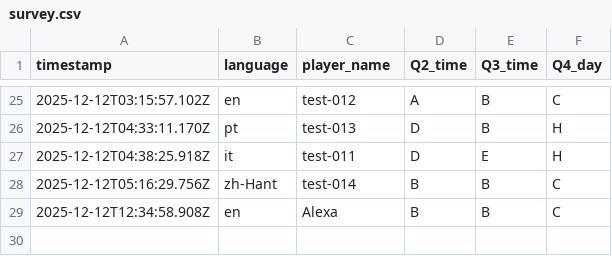
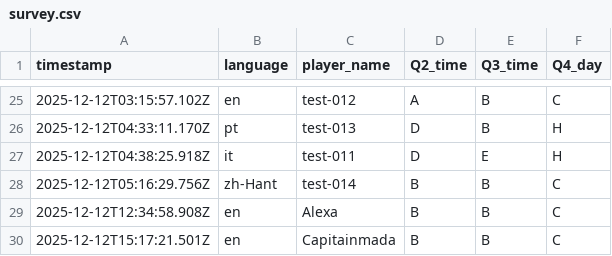
Before and after one commit to aoz-jcf-1165/TSC-event-survey-web-2025.12, a CSV file: data/survey.csv, drawn as a sheet; only a part is shown, gaps mark what is left out.

Commit message:
Update survey.csv from issue #32

```diff
--- a/data/survey.csv
+++ b/data/survey.csv
@@ -29 +29,2 @@ timestamp,language,player_name,Q2_time,Q3_time,Q4_day
 2025-12-12T12:34:58.908Z,en,Alexa,B,B,C
+2025-12-12T15:17:21.501Z,en,Capitainmada,B,B,C
```
